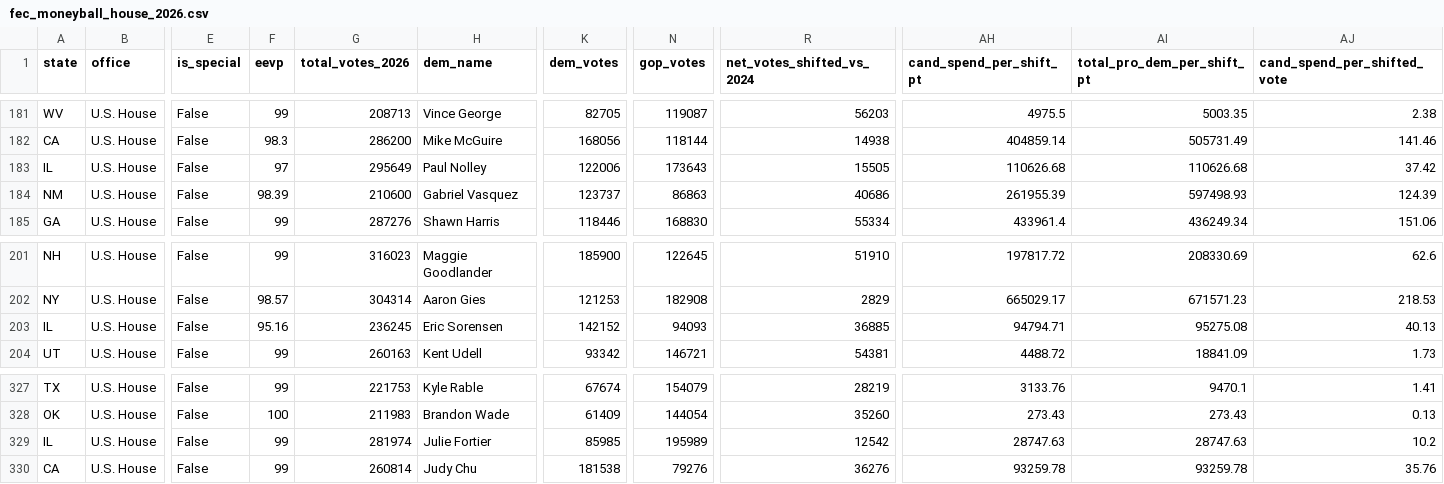
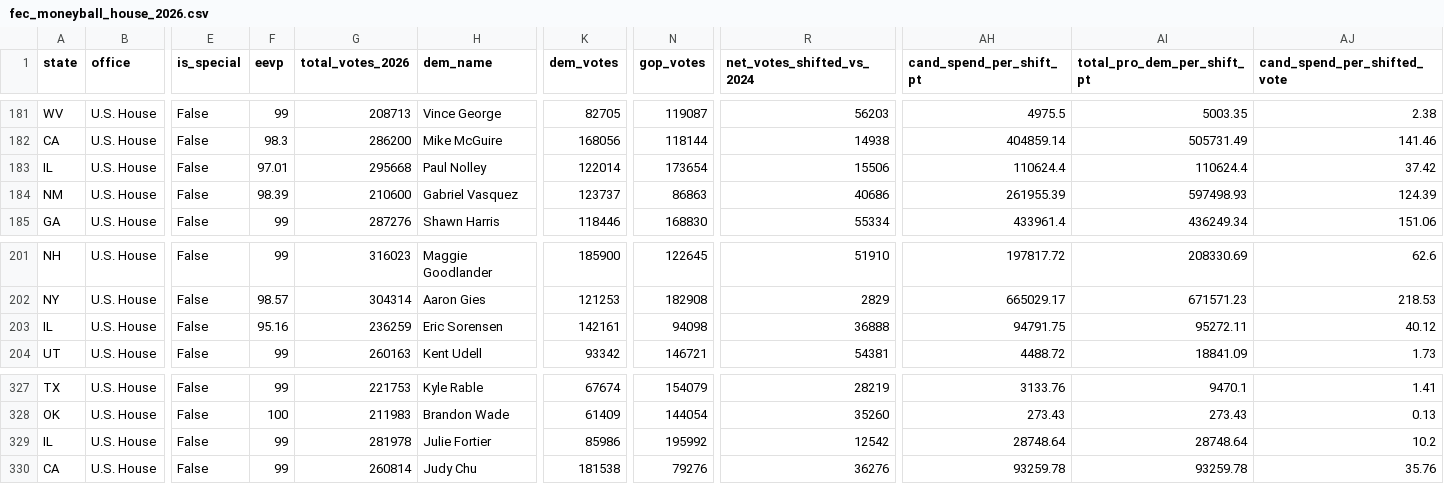
Before and after one commit to mike10010100/elections-2026, a CSV file: site_data/fec_moneyball_house_2026.csv, drawn as a sheet; only a part is shown, gaps mark what is left out; the diff names each change by its address in the sheet, - before the commit and + after, or states it on an @@ line.

Commit message:
chore(data): auto-update live 2026 election results & analysis charts

```diff
--- a/site_data/fec_moneyball_house_2026.csv
+++ b/site_data/fec_moneyball_house_2026.csv
-F183 (eevp): 97
+F183 (eevp): 97.01
-G183 (total_votes_2026): 295649
+G183 (total_votes_2026): 295668
-K183 (dem_votes): 122006
+K183 (dem_votes): 122014
-N183 (gop_votes): 173643
+N183 (gop_votes): 173654
-R183 (net_votes_shifted_vs_2024): 15505
+R183 (net_votes_shifted_vs_2024): 15506
-AH183 (cand_spend_per_shift_pt): 110626.68
+AH183 (cand_spend_per_shift_pt): 110624.4
-AI183 (total_pro_dem_per_shift_pt): 110626.68
+AI183 (total_pro_dem_per_shift_pt): 110624.4
-G203 (total_votes_2026): 236245
+G203 (total_votes_2026): 236259
-K203 (dem_votes): 142152
+K203 (dem_votes): 142161
-N203 (gop_votes): 94093
+N203 (gop_votes): 94098
-R203 (net_votes_shifted_vs_2024): 36885
+R203 (net_votes_shifted_vs_2024): 36888
-AH203 (cand_spend_per_shift_pt): 94794.71
+AH203 (cand_spend_per_shift_pt): 94791.75
-AI203 (total_pro_dem_per_shift_pt): 95275.08
+AI203 (total_pro_dem_per_shift_pt): 95272.11
-AJ203 (cand_spend_per_shifted_vote): 40.13
+AJ203 (cand_spend_per_shifted_vote): 40.12
-G329 (total_votes_2026): 281974
+G329 (total_votes_2026): 281978
-K329 (dem_votes): 85985
+K329 (dem_votes): 85986
-N329 (gop_votes): 195989
+N329 (gop_votes): 195992
-AH329 (cand_spend_per_shift_pt): 28747.63
+AH329 (cand_spend_per_shift_pt): 28748.64
-AI329 (total_pro_dem_per_shift_pt): 28747.63
+AI329 (total_pro_dem_per_shift_pt): 28748.64
```
Also changed, not shown: site_data/fec_moneyball_senate_2026.csv, 16 other files.
